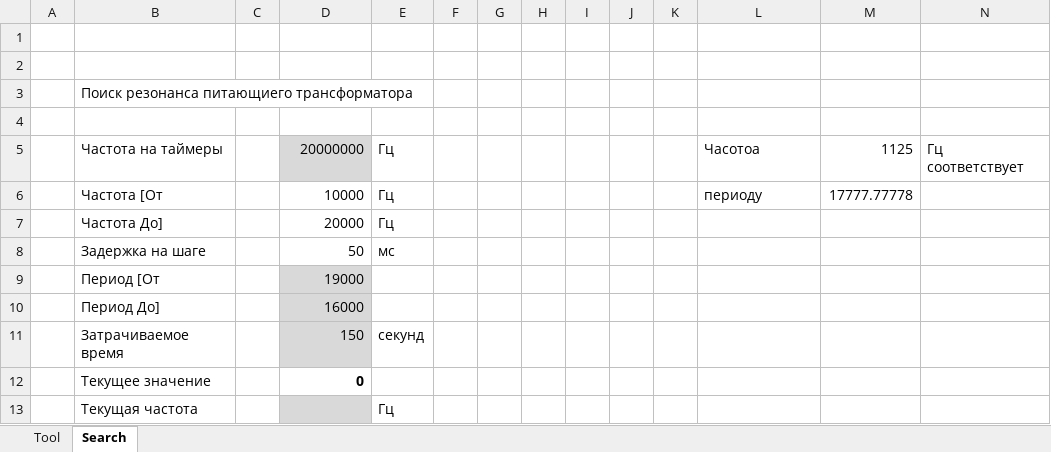
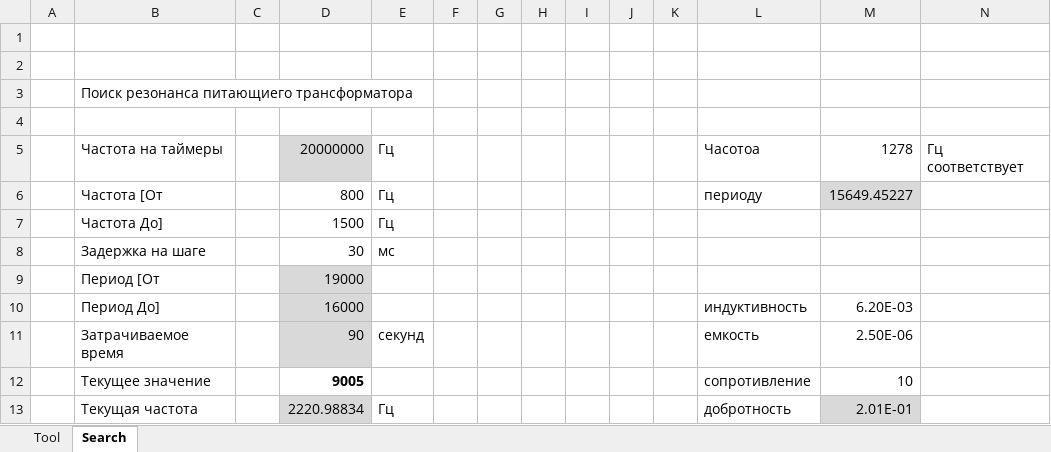
Before and after one commit to zhou-peter/Tesla, an Excel workbook: Control/TeslaComClient/ExcelControl.xlsm, sheet Search, drawn as a sheet; values as stored, in another font and other column widths than the file's, no borders; charts and pictures not drawn; the diff names each change by its address in the sheet, - before the commit and + after, or states it on an @@ line.

Commit message:
полочка

```diff
--- a/Control/TeslaComClient/ExcelControl.xlsm (sheet Search)
+++ b/Control/TeslaComClient/ExcelControl.xlsm (sheet Search)
-M5: 1125
+M5: 1278
-D6: 10000
+D6: 800
-M6: 17777.77778
+M6: 15649.45227
-M6 fill: none
+M6 fill: #D9D9D9
-D7: 20000
+D7: 1500
-D8: 50
+D8: 30
-L10: (empty)
+L10: индуктивность
-M10: (empty)
+M10: 6.20E-03
-D11: 150
+D11: 90
-L11: (empty)
+L11: емкость
-M11: (empty)
+M11: 2.50E-06
-D12: 0
+D12: 9005
-L12: (empty)
+L12: сопротивление
-M12: (empty)
+M12: 10
-D13: (empty)
+D13: 2220.98834
-L13: (empty)
+L13: добротность
-M13: (empty)
+M13: 2.01E-01
-M13 fill: none
+M13 fill: #D9D9D9
```
Also changed, not shown: sheet Tool, charts or pictures.
